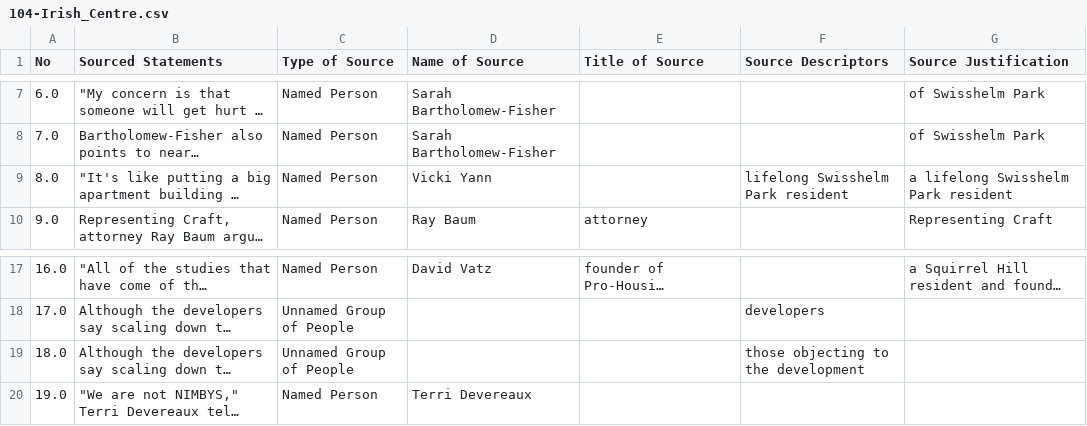
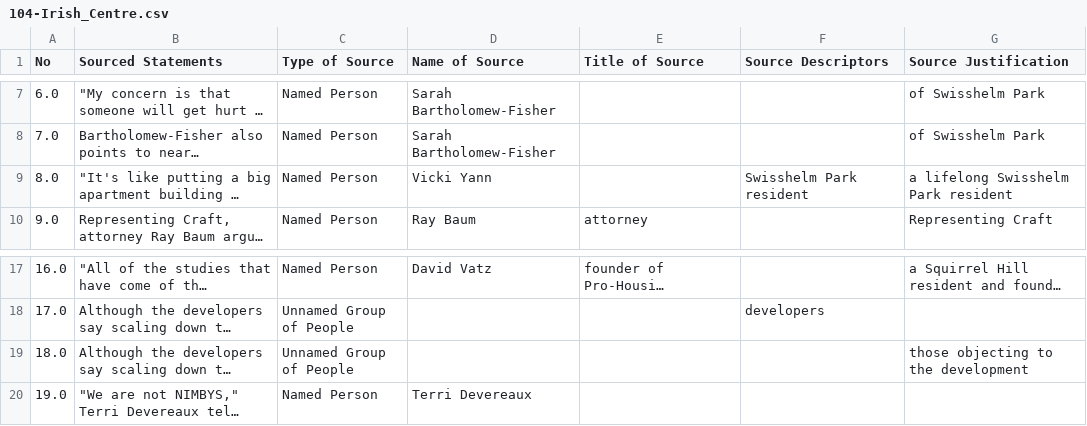
Before and after one commit to MarkkulaCenterJMEthics/llms-journ-sourcing, a CSV file: benchmarking/GT data/GT-II/104-Irish_Centre.csv, drawn as a sheet; only a part is shown, gaps mark what is left out; long unchanged cells end in …; the diff names each change by its address in the sheet, - before the commit and + after, or states it on an @@ line.

```diff
--- a/benchmarking/GT data/GT-II/104-Irish_Centre.csv
+++ b/benchmarking/GT data/GT-II/104-Irish_Centre.csv
-F9 (Source Descriptors): lifelong Swisshelm Park resident
+F9 (Source Descriptors): Swisshelm Park resident
-F19 (Source Descriptors): those objecting to the development
+F19 (Source Descriptors): (empty)
-G19 (Source Justification): (empty)
+G19 (Source Justification): those objecting to the development
```
Also changed, not shown: benchmarking/GT data/GT-II/74-AV_San_Ramon_Pride.csv.
